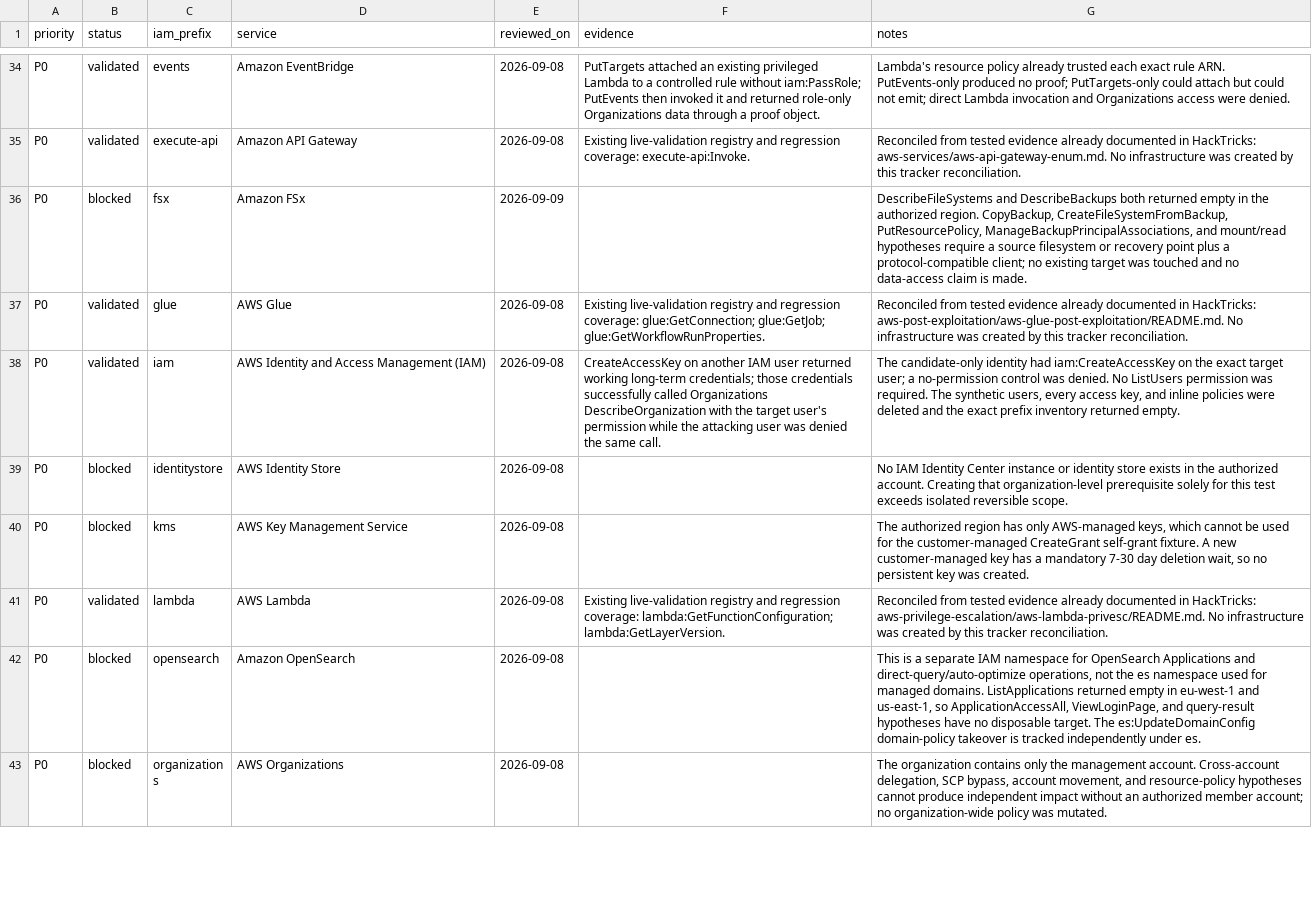
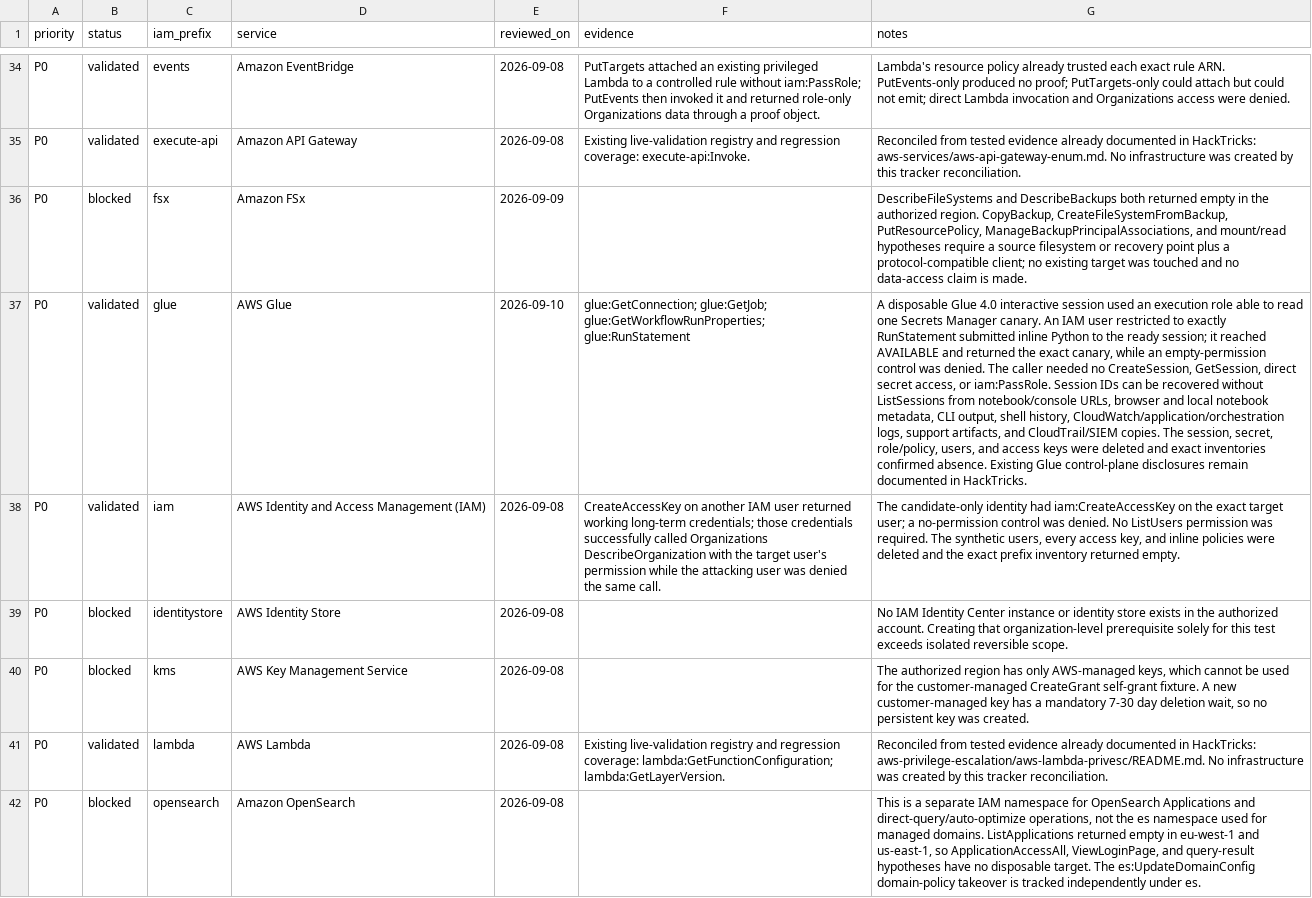
Before and after one commit to peass-ng/CloudPEASS, a CSV file: docs/AWS-service-security-review.csv, drawn as a sheet; only a part is shown, gaps mark what is left out; the shorter side is filled out with more unchanged rows; the diff names each change by its address in the sheet, - before the commit and + after, or states it on an @@ line.

Commit message:
Classify Glue interactive session takeover

```diff
--- a/docs/AWS-service-security-review.csv
+++ b/docs/AWS-service-security-review.csv
-E37 (reviewed_on): 2026-09-08
+E37 (reviewed_on): 2026-09-10
-F37 (evidence): Existing live-validation registry and regression coverage: glue:GetConnection; glue:GetJob; glue:GetWorkflowRunProperties.
+F37 (evidence): glue:GetConnection; glue:GetJob; glue:GetWorkflowRunProperties; glue:RunStatement
-G37 (notes): Reconciled from tested evidence already documented in HackTricks: aws-post-exploitation/aws-glue-post-exploitation/README.md. No infrastructure was created by this tracker reconciliation.
+G37 (notes): A disposable Glue 4.0 interactive session used an execution role able to read one Secrets Manager canary. An IAM user restricted to exactly RunStatement submitted inline Python to the ready session; it reached AVAILABLE and returned the exact canary, while an empty-permission control was denied. The caller needed no CreateSession, GetSession, direct secret access, or iam:PassRole. Session IDs can be recovered without ListSessions from notebook/console URLs, browser and local notebook metadata, CLI output, shell history, CloudWatch/application/orchestration logs, support artifacts, and CloudTrail/SIEM copies. The session, secret, role/policy, users, and access keys were deleted and exact inventories confirmed absence. Existing Glue control-plane disclosures remain documented in HackTricks.
```
Also changed, not shown: 4 other files.
